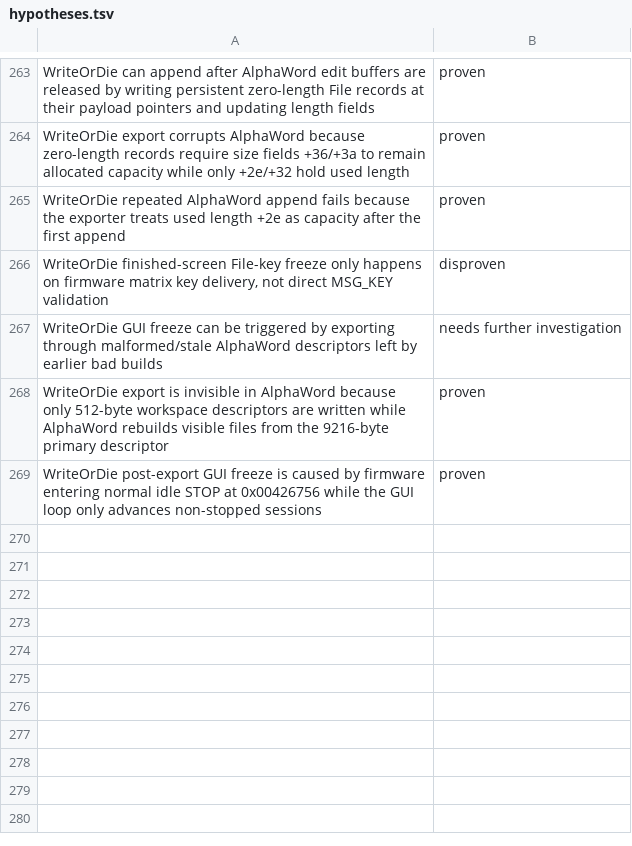
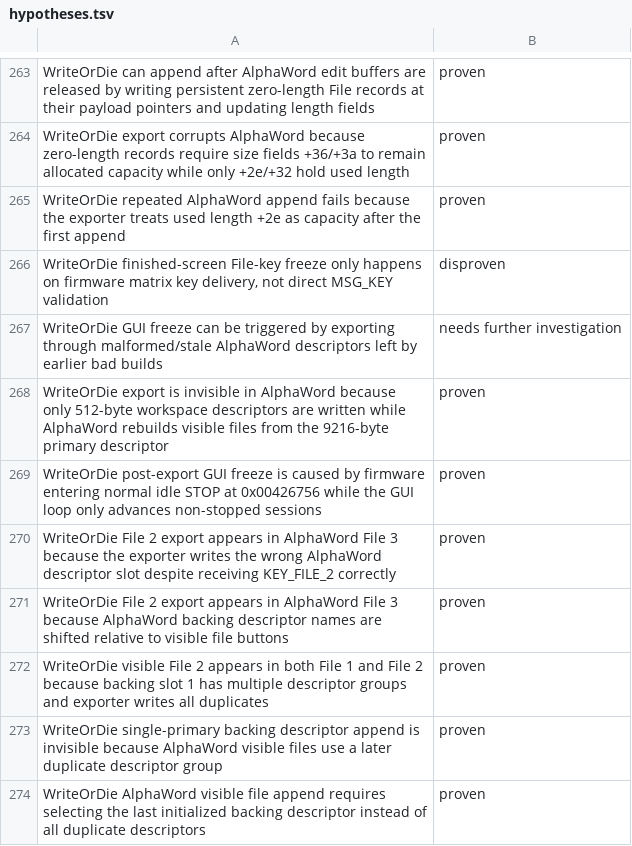
Before and after one commit to ioma8/neo-re, a TSV file: hypotheses.tsv, drawn as a sheet; only a part is shown, gaps mark what is left out.

Commit message:
Fix WriteOrDie AlphaWord file export

```diff
--- a/hypotheses.tsv
+++ b/hypotheses.tsv
@@ -269 +269,6 @@ WriteOrDie export is invisible in AlphaWord because only 512-byte workspace desc
 WriteOrDie post-export GUI freeze is caused by firmware entering normal idle STOP at 0x00426756 while the GUI loop only advances non-stopped sessions	proven
+WriteOrDie File 2 export appears in AlphaWord File 3 because the exporter writes the wrong AlphaWord descriptor slot despite receiving KEY_FILE_2 correctly	proven
+WriteOrDie File 2 export appears in AlphaWord File 3 because AlphaWord backing descriptor names are shifted relative to visible file buttons	proven
+WriteOrDie visible File 2 appears in both File 1 and File 2 because backing slot 1 has multiple descriptor groups and exporter writes all duplicates	proven
+WriteOrDie single-primary backing descriptor append is invisible because AlphaWord visible files use a later duplicate descriptor group	proven
+WriteOrDie AlphaWord visible file append requires selecting the last initialized backing descriptor instead of all duplicate descriptors	proven
```
Also changed, not shown: 2 other files.
